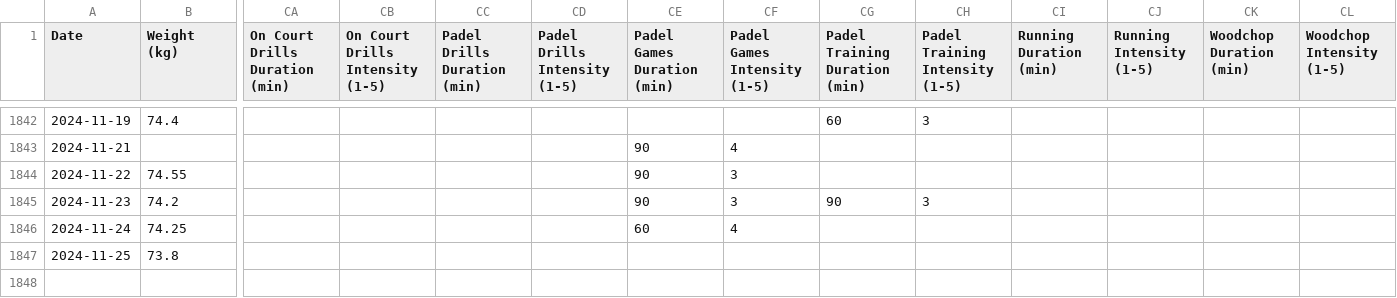
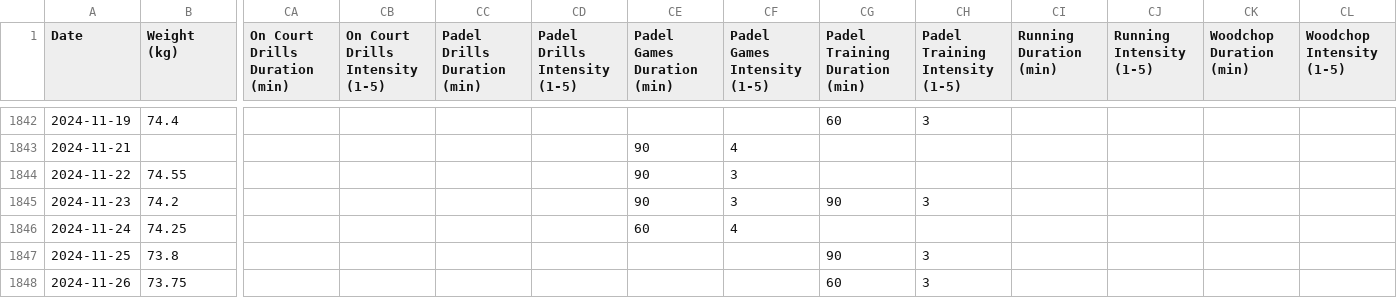
Before and after one commit to emarock/my-squash-data, a CSV file: data.csv, drawn as a sheet; only a part is shown, gaps mark what is left out; rows hold the shown columns only; the diff names each change by its address in the sheet, - before the commit and + after, or states it on an @@ line.

Commit message:
Committing spreadsheet content on 11/27/2024

```diff
--- a/data.csv
+++ b/data.csv
-CG1847 (Padel Training Duration (min)): (empty)
+CG1847 (Padel Training Duration (min)): 90
-CH1847 (Padel Training Intensity (1-5)): (empty)
+CH1847 (Padel Training Intensity (1-5)): 3
+row 1848: 2024-11-26 | 73.75 |  |  |  |  |  |  | 60 | 3
```
